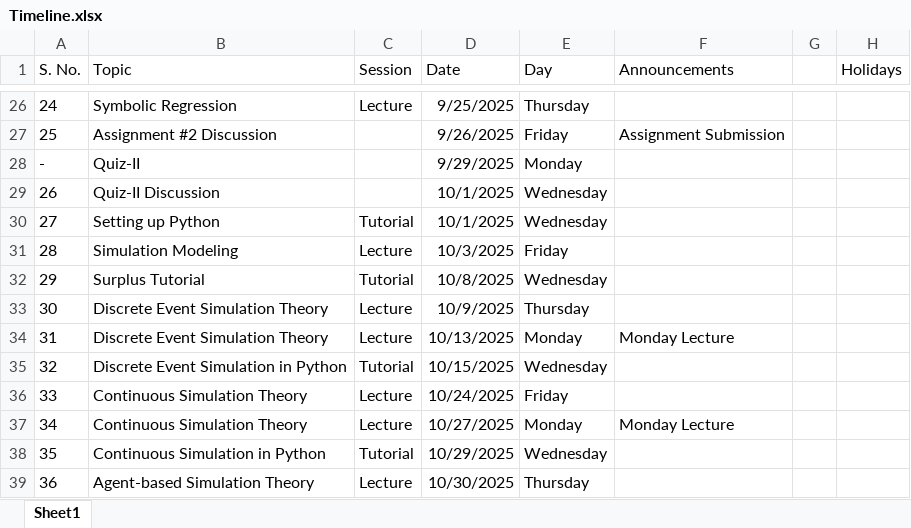
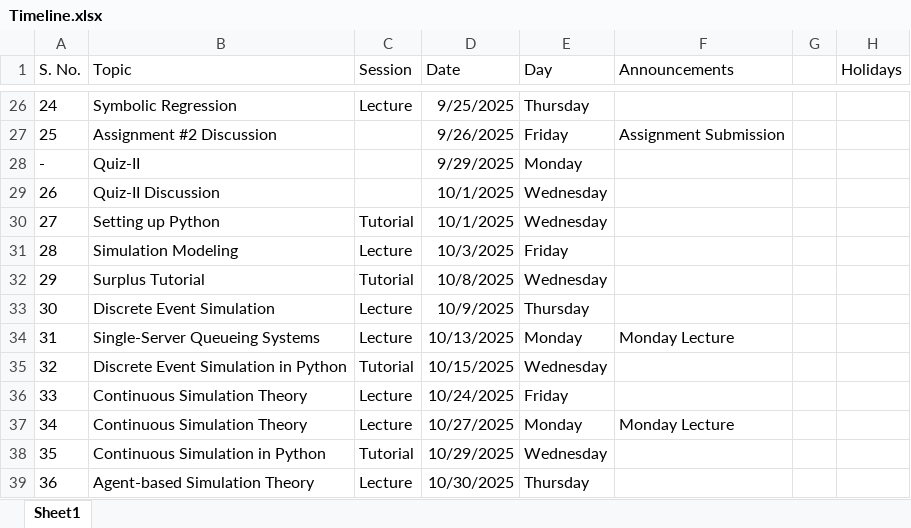
Before and after one commit to anmpahwa/CE5540, an Excel workbook: records/25OS/Timeline.xlsx, sheet Sheet1, drawn as a sheet; only a part is shown, gaps mark what is left out; values as stored, in another font and other column widths than the file's, no borders; the diff names each change by its address in the sheet, - before the commit and + after, or states it on an @@ line.

Commit message:
update timeline

```diff
--- a/records/25OS/Timeline.xlsx (sheet Sheet1)
+++ b/records/25OS/Timeline.xlsx (sheet Sheet1)
-B33 (Topic): Discrete Event Simulation Theory
+B33 (Topic): Discrete Event Simulation
-B34 (Topic): Discrete Event Simulation Theory
+B34 (Topic): Single-Server Queueing Systems
```
